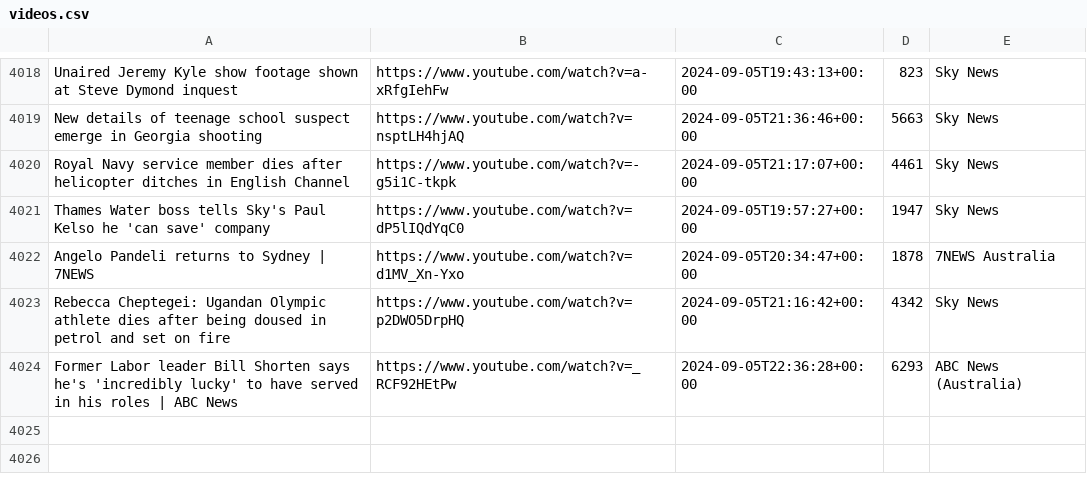
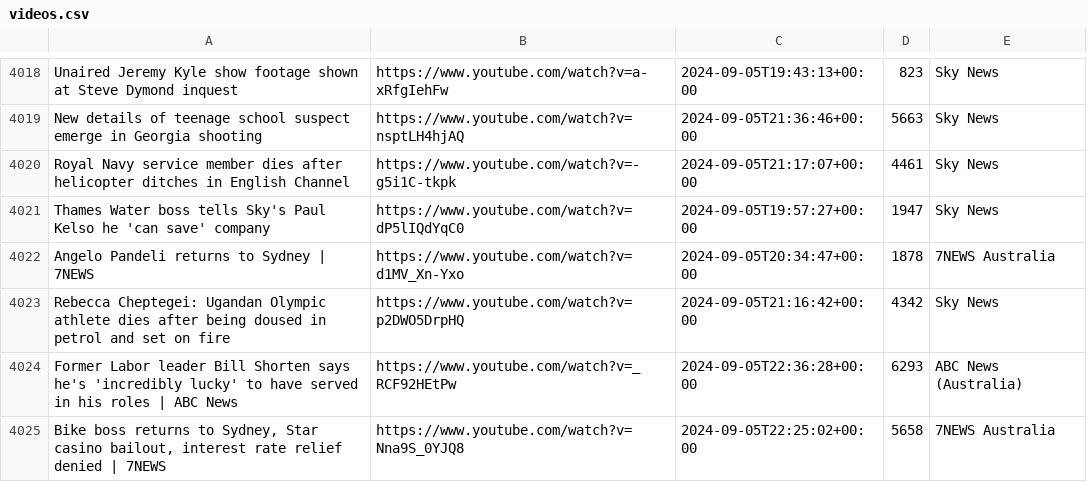
Before and after one commit to alexlaverty/aussienewsvideos, a CSV file: videos.csv, drawn as a sheet; only a part is shown, gaps mark what is left out; the diff names each change by its address in the sheet, - before the commit and + after, or states it on an @@ line.

```diff
--- a/videos.csv
+++ b/videos.csv
+row 4025: Bike boss returns to Sydney, Star casino bailout, interest rate relief denied | 7NEWS | https://www.youtube.com/watch?v=Nna9S_0YJQ8 | 2024-09-05T22:25:02+00:00 | 5658 | 7NEWS Australia
```
